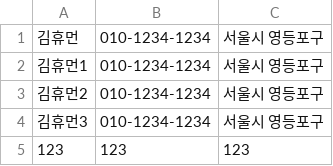
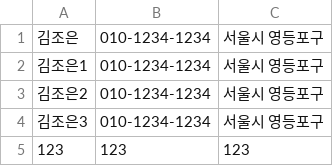
Before and after one commit to ALOHA-CLASS/python, a CSV file: AddressBook.csv, drawn as a sheet.

```diff
--- a/AddressBook.csv
+++ b/AddressBook.csv
@@ -1,5 +1,5 @@
-김휴먼, 010-1234-1234, 서울시 영등포구
-김휴먼1, 010-1234-1234, 서울시 영등포구
-김휴먼2, 010-1234-1234, 서울시 영등포구
-김휴먼3, 010-1234-1234, 서울시 영등포구
+김조은, 010-1234-1234, 서울시 영등포구
+김조은1, 010-1234-1234, 서울시 영등포구
+김조은2, 010-1234-1234, 서울시 영등포구
+김조은3, 010-1234-1234, 서울시 영등포구
 123, 123, 123
```
Also changed, not shown: 16 other files.
